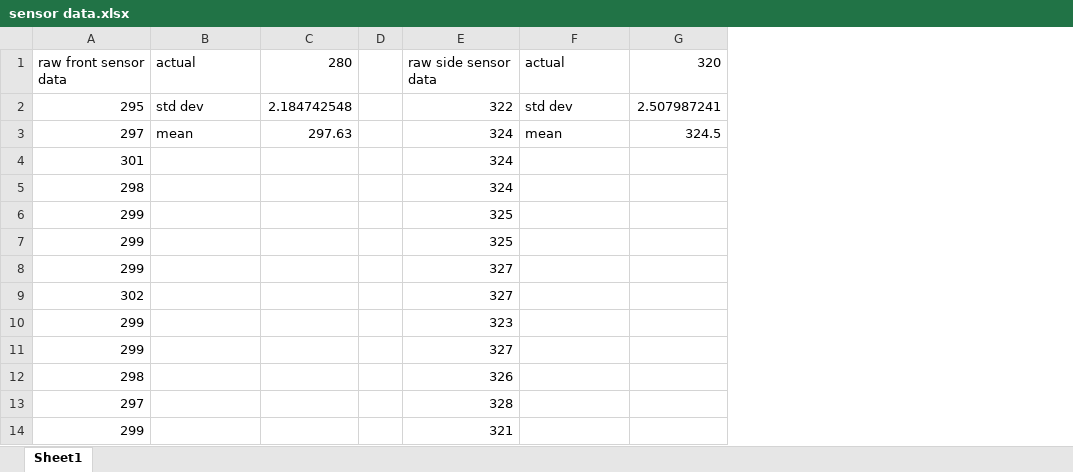
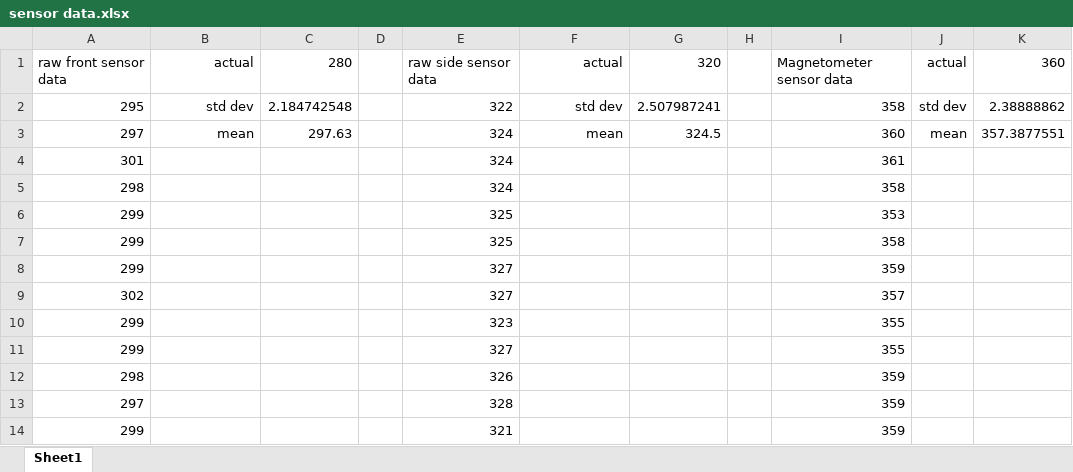
Before and after one commit to ECE183DA-AWDFRW/Lab3, an Excel workbook: sensor data.xlsx, sheet Sheet1, drawn as a sheet; only a part is shown; values as stored, in another font and other column widths than the file's, no borders; the diff names each change by its address in the sheet, - before the commit and + after, or states it on an @@ line.

Commit message:
Add files via upload
added magnetometer sensor data

```diff
--- a/sensor data.xlsx (sheet Sheet1)
+++ b/sensor data.xlsx (sheet Sheet1)
+column H, empty
+column I, rows 1-14: Magnetometer sensor data | 358 | 360 | 361 | 358 | 353 | 358 | 359 | 357 | 355 | 355 | 359 | 359 | 359
+column J, rows 1-3: actual | std dev | mean
+column K, rows 1-3: 360 | 2.38888862 | 357.3877551
-B1:B3 alignment: left
+B1:B3 alignment: right
-F1:F3 alignment: left
+F1:F3 alignment: right
```
